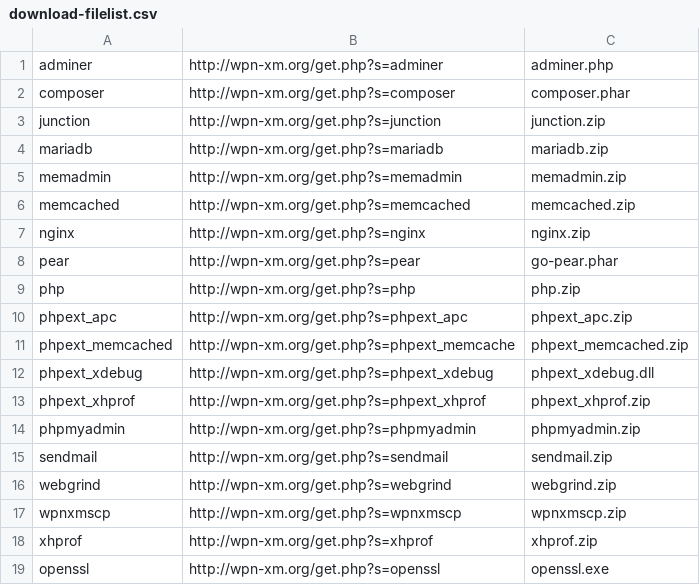
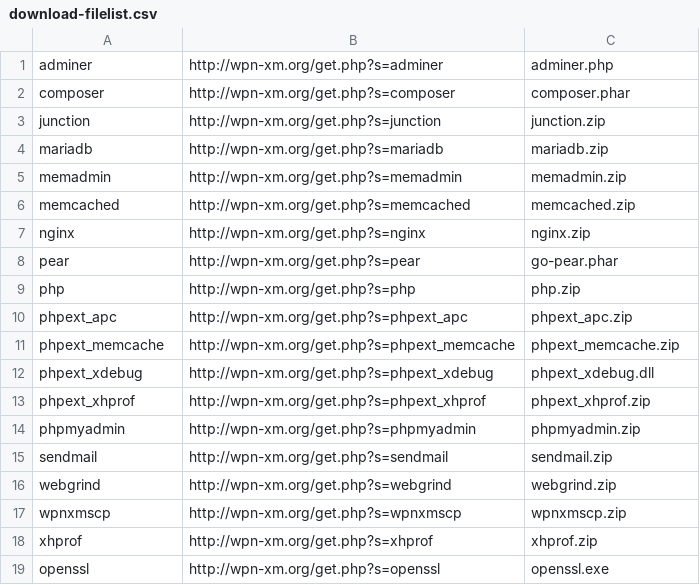
Before and after one commit to thedruz/WPN-XM, a CSV file: download-filelist.csv, drawn as a sheet.

Commit message:
memcached without D

```diff
--- a/download-filelist.csv
+++ b/download-filelist.csv
@@ -10,3 +10,3 @@ php,http://wpn-xm.org/get.php?s=php,php.zip
 phpext_apc,http://wpn-xm.org/get.php?s=phpext_apc,phpext_apc.zip
-phpext_memcached,http://wpn-xm.org/get.php?s=phpext_memcache,phpext_memcached.zip
+phpext_memcache,http://wpn-xm.org/get.php?s=phpext_memcache,phpext_memcache.zip
 phpext_xdebug,http://wpn-xm.org/get.php?s=phpext_xdebug,phpext_xdebug.dll
```
